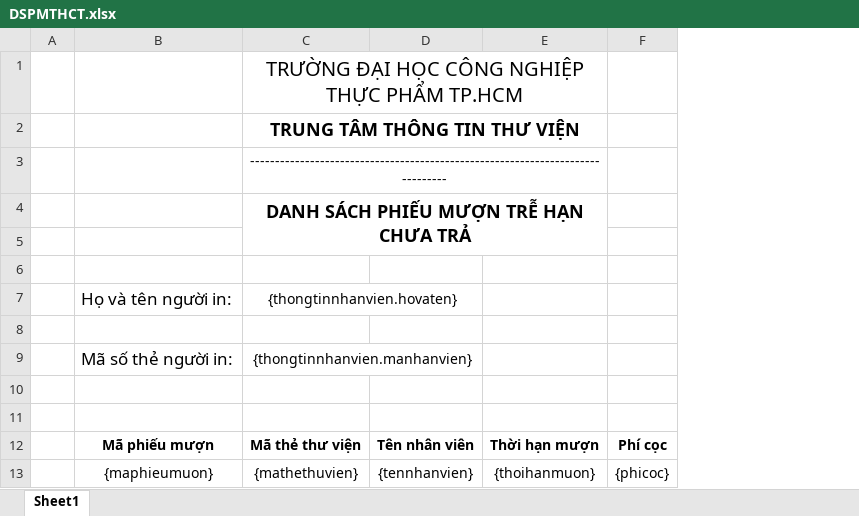
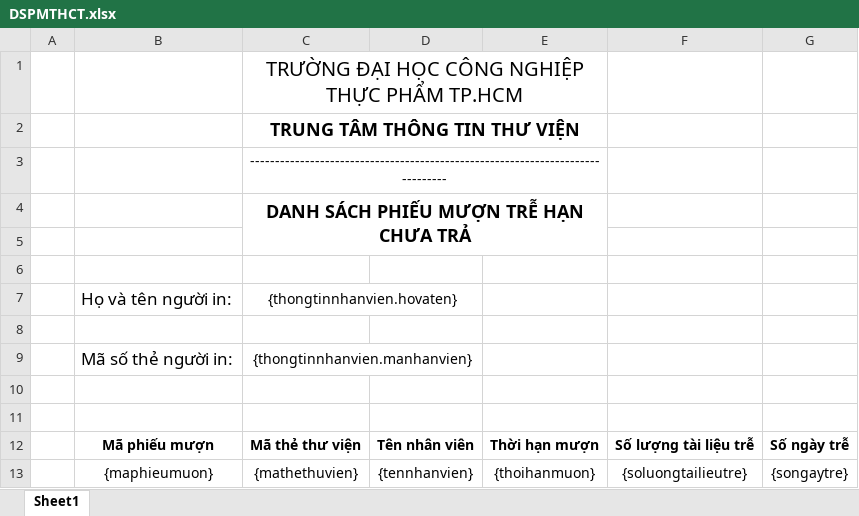
Before and after one commit to HUFILibrary/HUFILibrary, an Excel workbook: QuanLyThuVienHUFI/Form_QuanLyThuVien/bin/Debug/DSPMTHCT.xlsx, sheet Sheet1, drawn as a sheet; values as stored, in another font and other column widths than the file's, no borders; removed rows and columns are numbered as before the commit, all else as after; the diff names each change by its address in the sheet, - before the commit and + after, or states it on an @@ line.

Commit message:
fix export excel phieu muon

```diff
--- a/QuanLyThuVienHUFI/Form_QuanLyThuVien/bin/Debug/DSPMTHCT.xlsx (sheet Sheet1)
+++ b/QuanLyThuVienHUFI/Form_QuanLyThuVien/bin/Debug/DSPMTHCT.xlsx (sheet Sheet1)
-column F, rows 12-13: Phí cọc | {phicoc}
+column F, rows 12-13: Số lượng tài liệu trễ | {soluongtailieutre}
+column G, rows 12-13: Số ngày trễ | {songaytre}
```
Also changed, not shown: QuanLyThuVienHUFI/Form_QuanLyThuVien/bin/Debug/DanhSachPhieuMuonTreHanChuaTra.xlsx, 31 other files.
